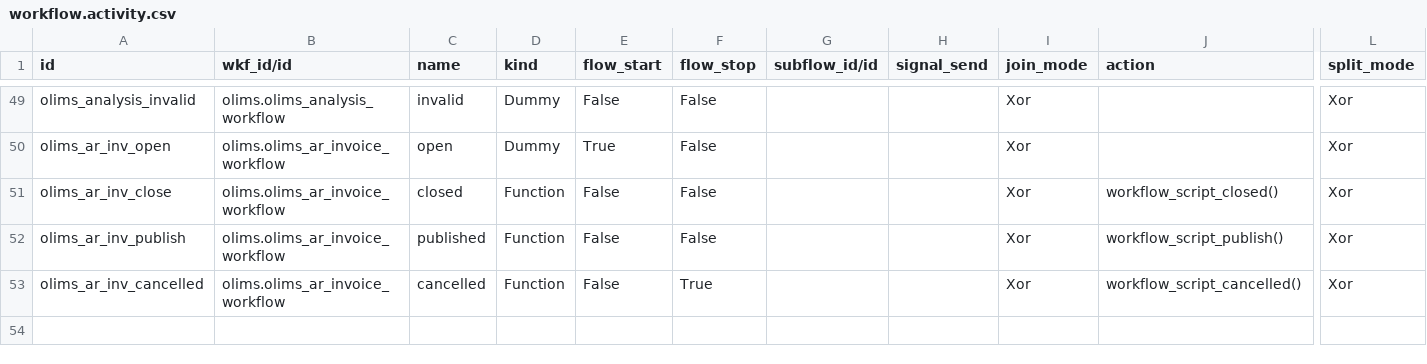
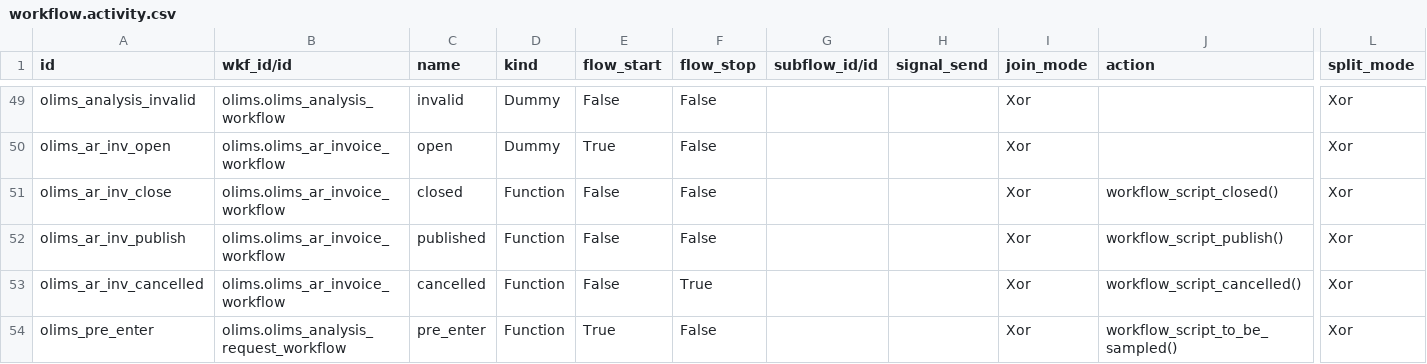
Before and after one commit to yasir1brahim/OLiMS, a CSV file: data/workflow.activity.csv, drawn as a sheet; only a part is shown, gaps mark what is left out; rows hold the shown columns only; the diff names each change by its address in the sheet, - before the commit and + after, or states it on an @@ line.

```diff
--- a/data/workflow.activity.csv
+++ b/data/workflow.activity.csv
+row 54: olims_pre_enter | olims.olims_analysis_request_workflow | pre_enter | Function | True | False |  |  | Xor | workflow_script_to_be_sampled() | Xor
```
Also changed, not shown: data/workflow.transition.csv, 8 other files.
